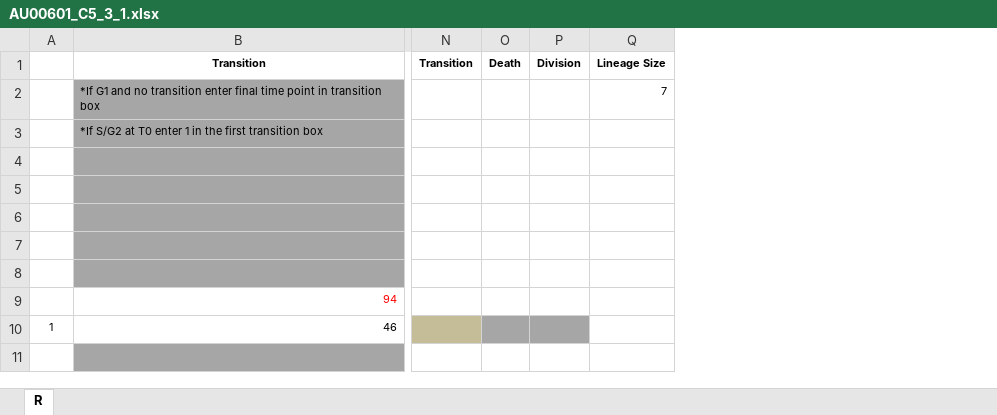
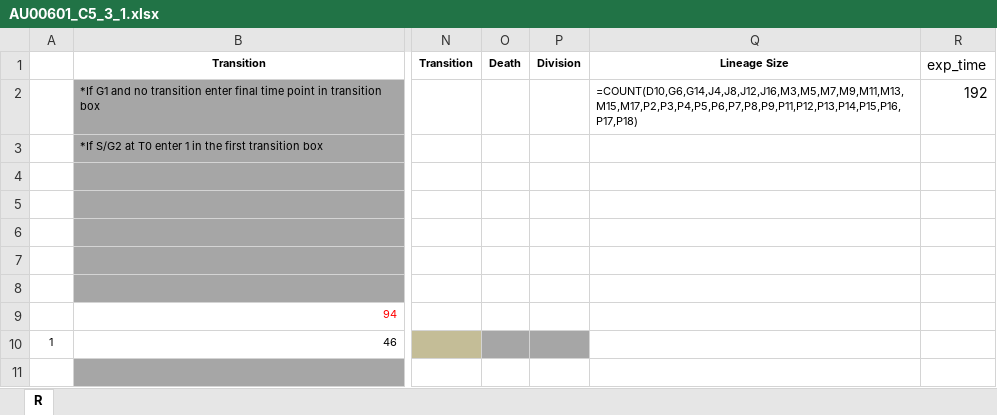
Before and after one commit to meyer-lab/tHMM, an Excel workbook: lineage/data/heiser_data/new_version/AU00601_C5_3_1.xlsx, sheet R, drawn as a sheet; only a part is shown, gaps mark what is left out; values as stored, in another font and other column widths than the file's, no borders; formulas without a stored value are shown as written; removed rows and columns are numbered as before the commit, all else as after; the diff names each change by its address in the sheet, - before the commit and + after, or states it on an @@ line.

```diff
--- a/lineage/data/heiser_data/new_version/AU00601_C5_3_1.xlsx (sheet R)
+++ b/lineage/data/heiser_data/new_version/AU00601_C5_3_1.xlsx (sheet R)
-column Q, rows 1-2: Lineage Size | 7
+column Q, rows 1-2: Lineage Size | =COUNT(D10,G6,G14,J4,J8,J12,J16,M3,M5,M7,M9,M11,M13,M15,M17,P2,P3,P4,P5,P6,P7,P8,P9,P11,P12,P13,P14,P15,P16,P17,P18)
+column R, rows 1-2: exp_time | 192
```
Also changed, not shown: lineage/data/heiser_data/new_version/AU00601_C5_3_2.xlsx, lineage/data/heiser_data/new_version/AU00601_C5_3_3.xlsx, 4 other files.
